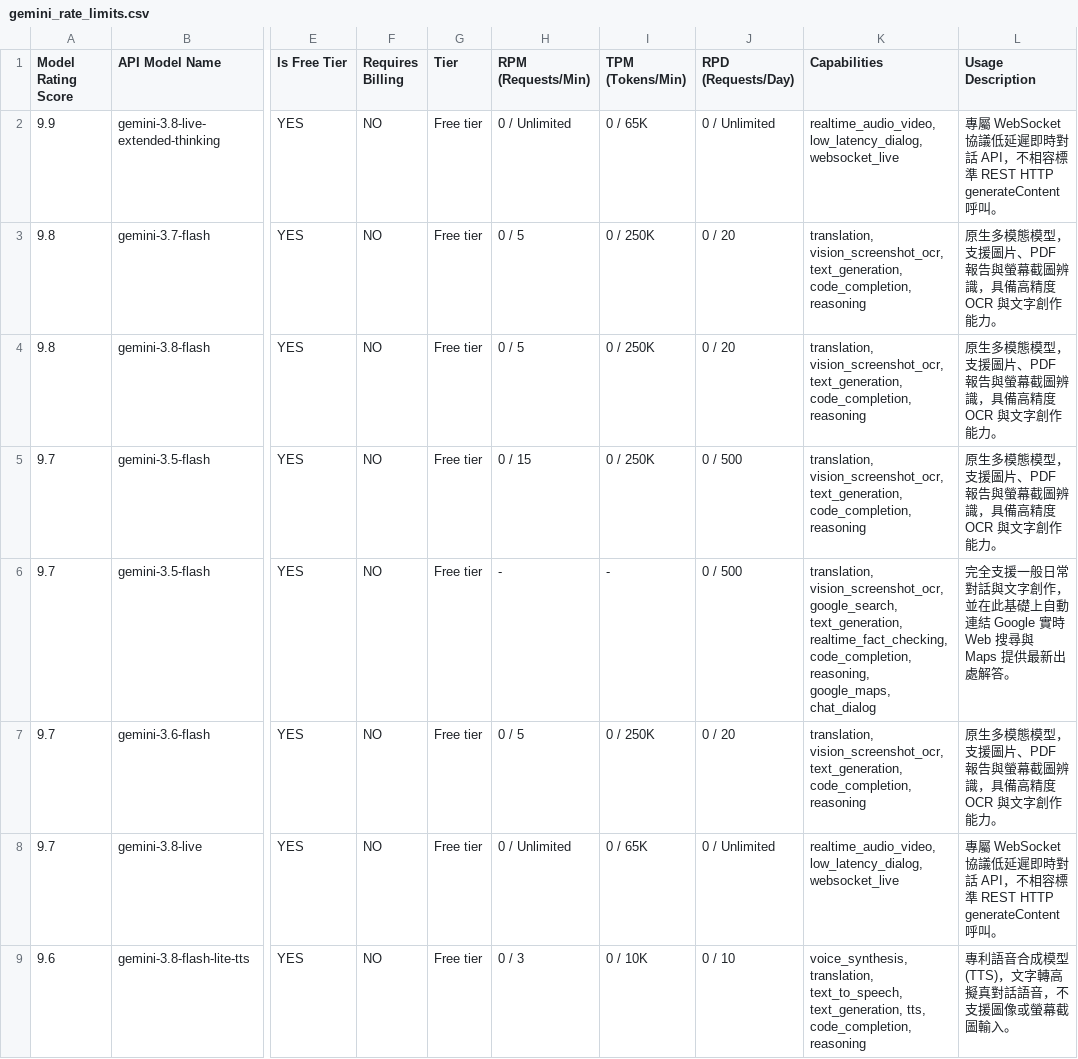
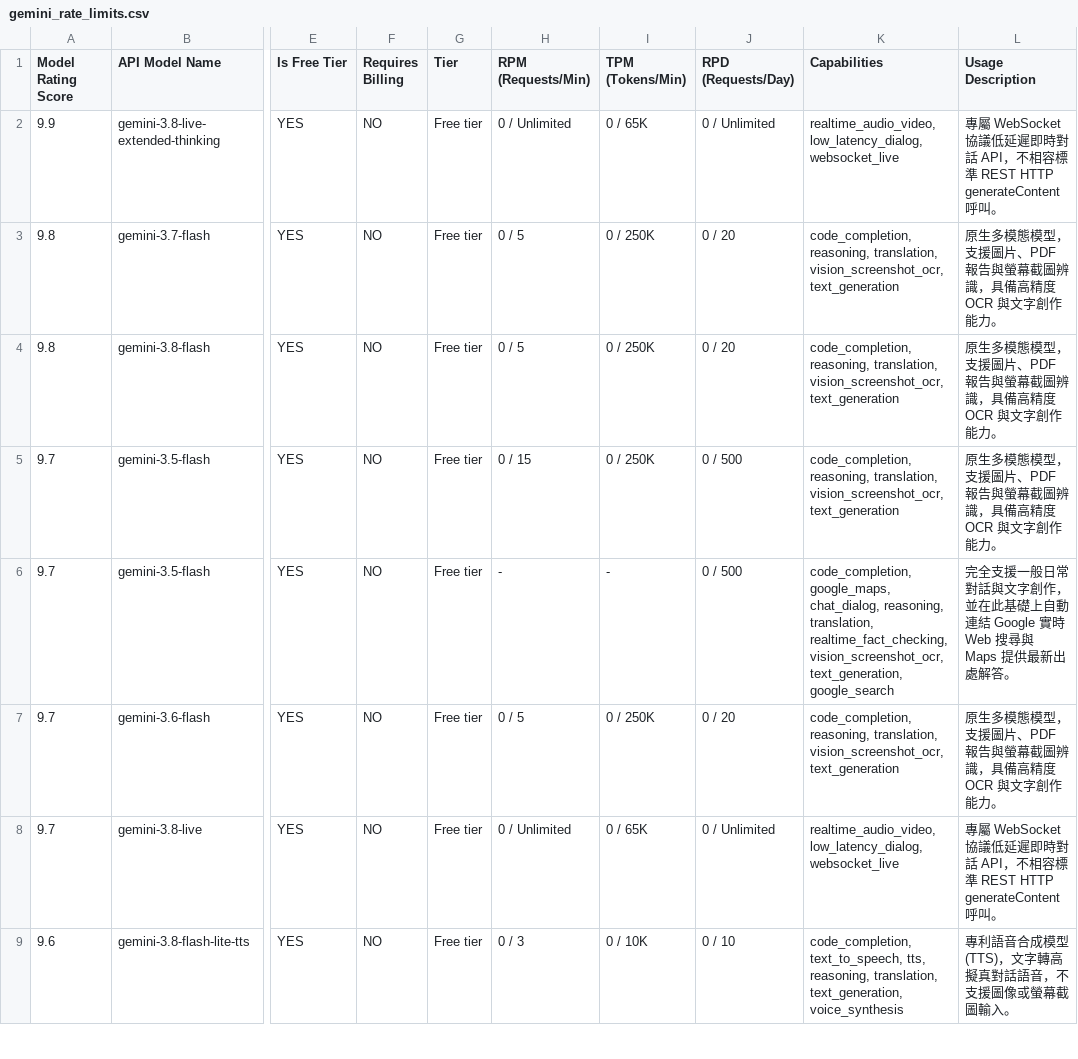
Before and after one commit to 9908gg-art/gemini-quota-fetcher, a CSV file: gemini_rate_limits.csv, drawn as a sheet; only a part is shown, gaps mark what is left out; the diff covers the shown part only; the diff names each change by its address in the sheet, - before the commit and + after, or states it on an @@ line.

```diff
--- a/gemini_rate_limits.csv
+++ b/gemini_rate_limits.csv
-K3:K5 (Capabilities): translation, vision_screenshot_ocr, text_generation, code_completion, reasoning
+K3:K5 (Capabilities): code_completion, reasoning, translation, vision_screenshot_ocr, text_generation
-K6 (Capabilities): translation, vision_screenshot_ocr, google_search, text_generation, realtime_fact_checking, code_completion, reasoning, google_maps, chat_dialog
+K6 (Capabilities): code_completion, google_maps, chat_dialog, reasoning, translation, realtime_fact_checking, vision_screenshot_ocr, text_generation, google_search
-K7 (Capabilities): translation, vision_screenshot_ocr, text_generation, code_completion, reasoning
+K7 (Capabilities): code_completion, reasoning, translation, vision_screenshot_ocr, text_generation
-K9 (Capabilities): voice_synthesis, translation, text_to_speech, text_generation, tts, code_completion, reasoning
+K9 (Capabilities): code_completion, text_to_speech, tts, reasoning, translation, text_generation, voice_synthesis
```
Also changed, not shown: 47 edited cells elsewhere in this file, 2 other files.
